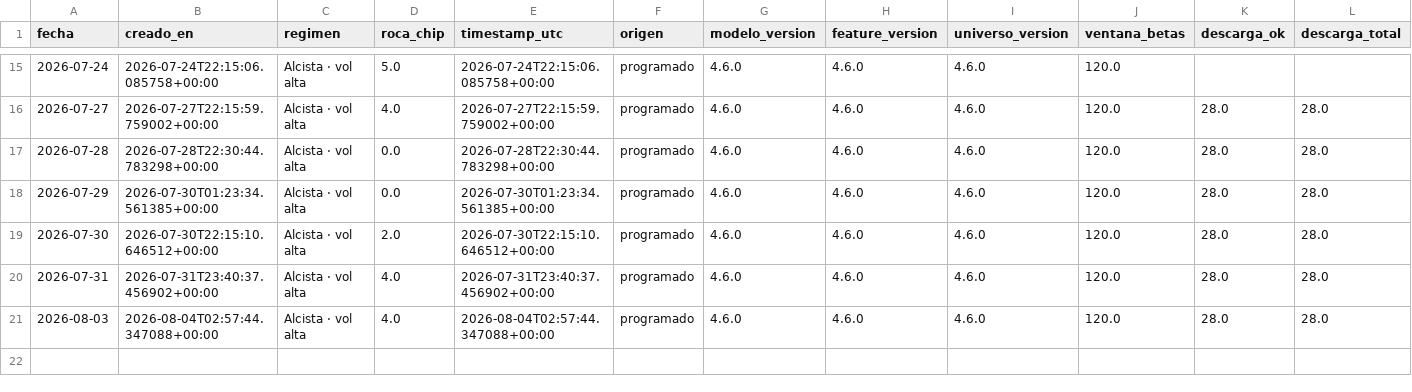
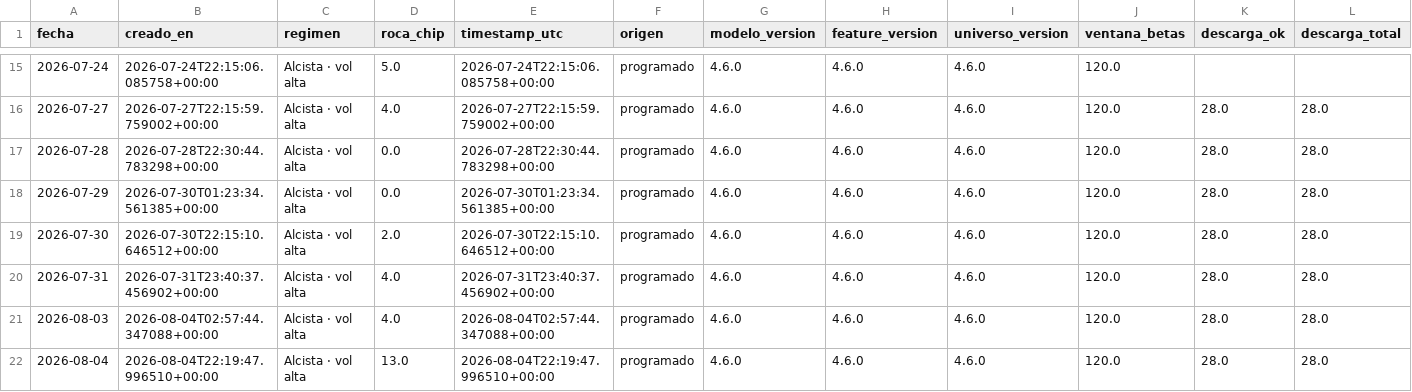
Before and after one commit to nicolasaraneda/mki-terminal, a CSV file: data/backups/senales_snapshots.csv, drawn as a sheet; only a part is shown, gaps mark what is left out; rows hold the shown columns only; the diff names each change by its address in the sheet, - before the commit and + after, or states it on an @@ line.

```diff
--- a/data/backups/senales_snapshots.csv
+++ b/data/backups/senales_snapshots.csv
+row 22: 2026-08-04 | 2026-08-04T22:19:47.996510+00:00 | Alcista · vol alta | 13.0 | 2026-08-04T22:19:47.996510+00:00 | programado | 4.6.0 | 4.6.0 | 4.6.0 | 120.0 | 28.0 | 28.0
```
Also changed, not shown: data/backups/senales_divergencias.csv, data/backups/senales_senales_ticker.csv, 2 other files.
